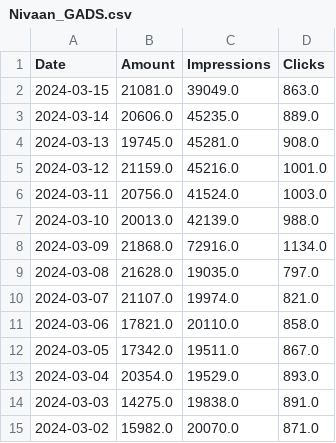
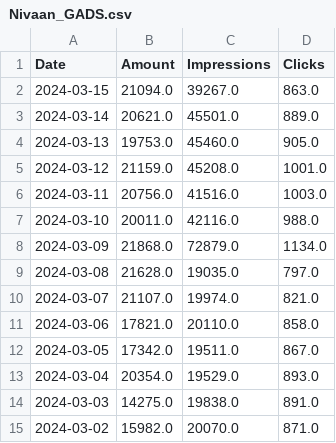
Before and after one commit to MonodeepMono/NivaanCare, a CSV file: Monodeep/Nivaan_GADS.csv, drawn as a sheet; only a part is shown; the diff covers the shown part only.

```diff
--- a/Monodeep/Nivaan_GADS.csv
+++ b/Monodeep/Nivaan_GADS.csv
@@ -1,9 +1,9 @@
 Date,Amount,Impressions,Clicks
-2024-03-15,21081.0,39049.0,863.0
-2024-03-14,20606.0,45235.0,889.0
-2024-03-13,19745.0,45281.0,908.0
-2024-03-12,21159.0,45216.0,1001.0
-2024-03-11,20756.0,41524.0,1003.0
-2024-03-10,20013.0,42139.0,988.0
-2024-03-09,21868.0,72916.0,1134.0
+2024-03-15,21094.0,39267.0,863.0
+2024-03-14,20621.0,45501.0,889.0
+2024-03-13,19753.0,45460.0,905.0
+2024-03-12,21159.0,45208.0,1001.0
+2024-03-11,20756.0,41516.0,1003.0
+2024-03-10,20011.0,42116.0,988.0
+2024-03-09,21868.0,72879.0,1134.0
 2024-03-08,21628.0,19035.0,797.0
```
Also changed, not shown: 16 added rows and 14 edited cells elsewhere in this file, Monodeep/Nivaan_FB_GADS.csv, 9 other files.
